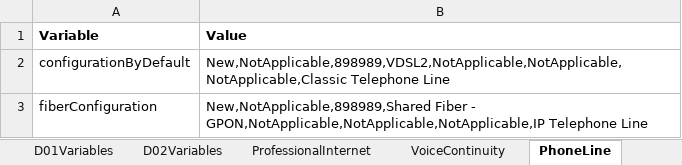
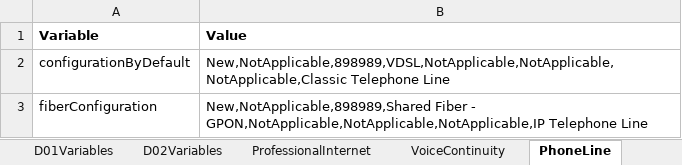
Before and after one commit to aesteves-inw/Migration_Repo_SOI, an Excel workbook: testDataRepository/testData.xlsx, sheet PhoneLine, drawn as a sheet; values as stored, in another font and other column widths than the file's, no borders; the diff names each change by its address in the sheet, - before the commit and + after, or states it on an @@ line.

```diff
--- a/testDataRepository/testData.xlsx (sheet PhoneLine)
+++ b/testDataRepository/testData.xlsx (sheet PhoneLine)
-B2 (Value): New,NotApplicable,898989,VDSL2,NotApplicable,NotApplicable,NotApplicable,Classic Telephone Line
+B2 (Value): New,NotApplicable,898989,VDSL,NotApplicable,NotApplicable,NotApplicable,Classic Telephone Line
```
Also changed, not shown: sheet D02Variables, sheet EnterpriseVoice, sheet ProfessionalInternet, sheet Enterprise Call & Surf FullFibe, 13 other files.
